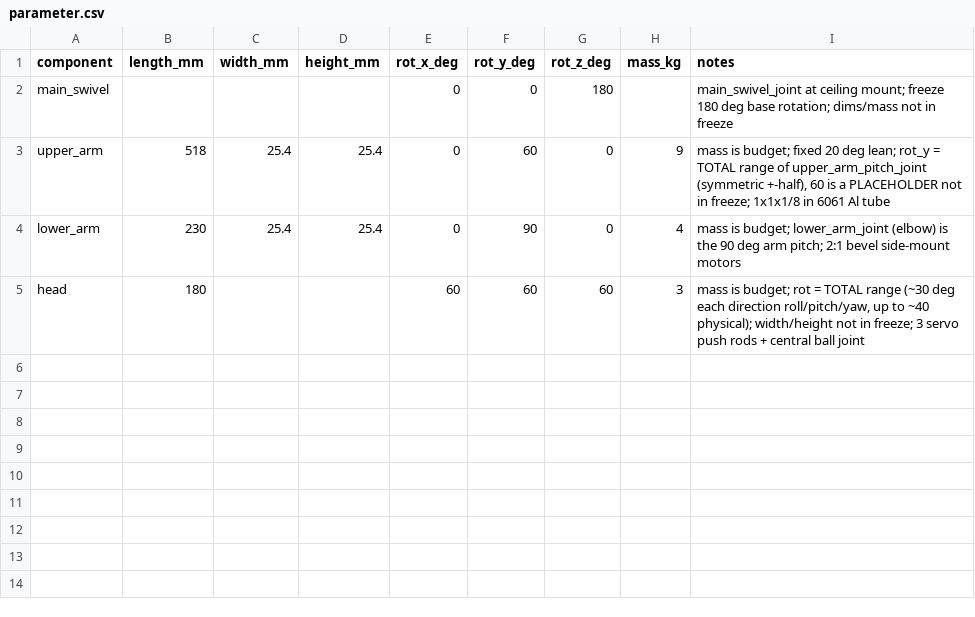
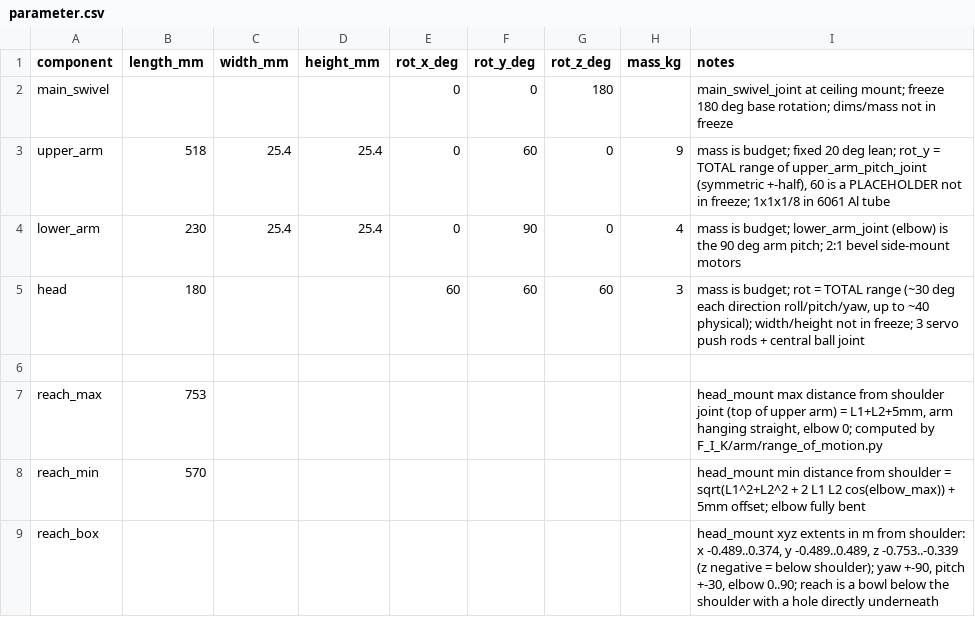
Before and after one commit to UCLAX1/GLaDOS, a CSV file: sim/model/parameter.csv, drawn as a sheet; the diff names each change by its address in the sheet, - before the commit and + after, or states it on an @@ line.

```diff
--- a/sim/model/parameter.csv
+++ b/sim/model/parameter.csv
+row 6: (empty)
+row 7: reach_max | 753 |  |  |  |  |  |  | head_mount max distance from shoulder joint (top of upper arm) = L1+L2+5mm, arm hanging straight, elbow 0; computed by F_I_K/arm/range_of_motion.py
+row 8: reach_min | 570 |  |  |  |  |  |  | head_mount min distance from shoulder = sqrt(L1^2+L2^2 + 2 L1 L2 cos(elbow_max)) + 5mm offset; elbow fully bent
+row 9: reach_box |  |  |  |  |  |  |  | head_mount xyz extents in m from shoulder: x -0.489..0.374, y -0.489..0.489, z -0.753..-0.339 (z negative = below shoulder); yaw +-90, pitch +-30, elbow 0..90; reach is a bowl below the shoulder with a hole directly underneath
```
Also changed, not shown: 5 other files.
